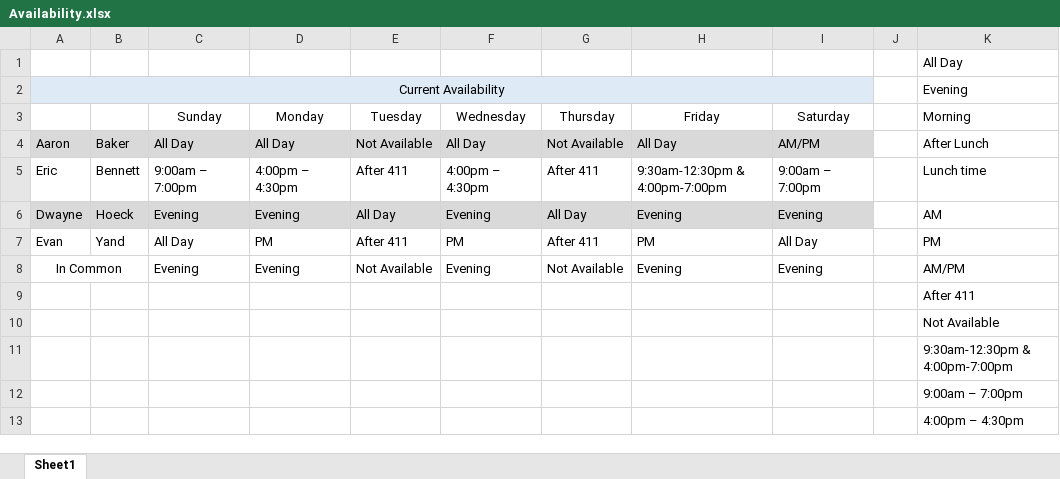
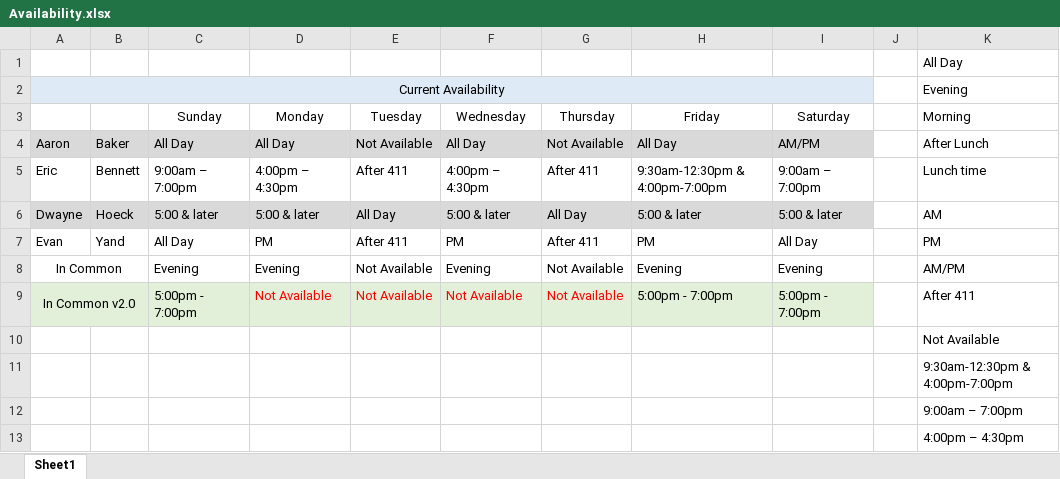
Before and after one commit to dhoeck/OreSat---SDR-GPS, an Excel workbook: Availability.xlsx, sheet Sheet1, drawn as a sheet; values as stored, in another font and other column widths than the file's, no borders; removed rows and columns are numbered as before the commit, all else as after; the diff names each change by its address in the sheet, - before the commit and + after, or states it on an @@ line.

Commit message:
Updated availability
I refined my hours to explain why I made the "In Common" values what they are.

```diff
--- a/Availability.xlsx (sheet Sheet1)
+++ b/Availability.xlsx (sheet Sheet1)
-C6 (Sunday): Evening
+C6 (Sunday): 5:00 & later
-D6 (Monday): Evening
+D6 (Monday): 5:00 & later
-F6 (Wednesday): Evening
+F6 (Wednesday): 5:00 & later
-H6 (Friday): Evening
+H6 (Friday): 5:00 & later
-I6 (Saturday): Evening
+I6 (Saturday): 5:00 & later
-row 9:  |  |  |  |  |  |  |  |  |  | After 411
+row 9: In Common v2.0 |  | 5:00pm - 7:00pm | Not Available | Not Available | Not Available | Not Available | 5:00pm - 7:00pm | 5:00pm - 7:00pm |  | After 411
```
